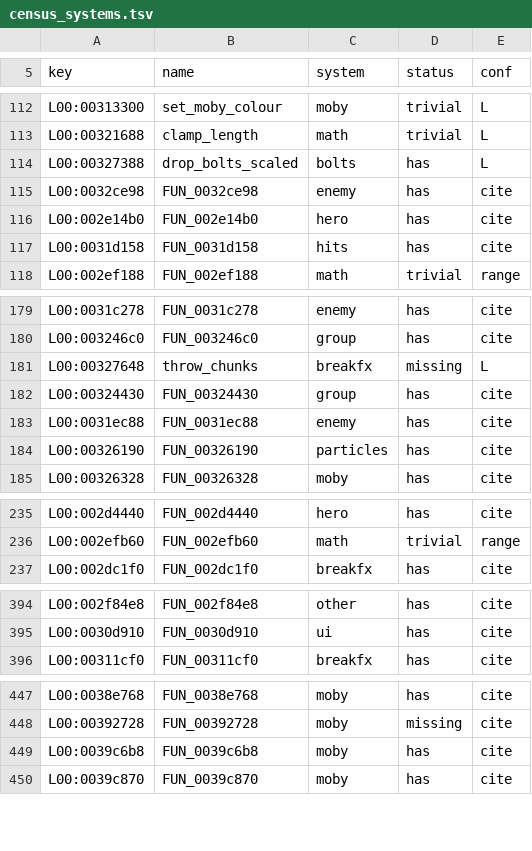
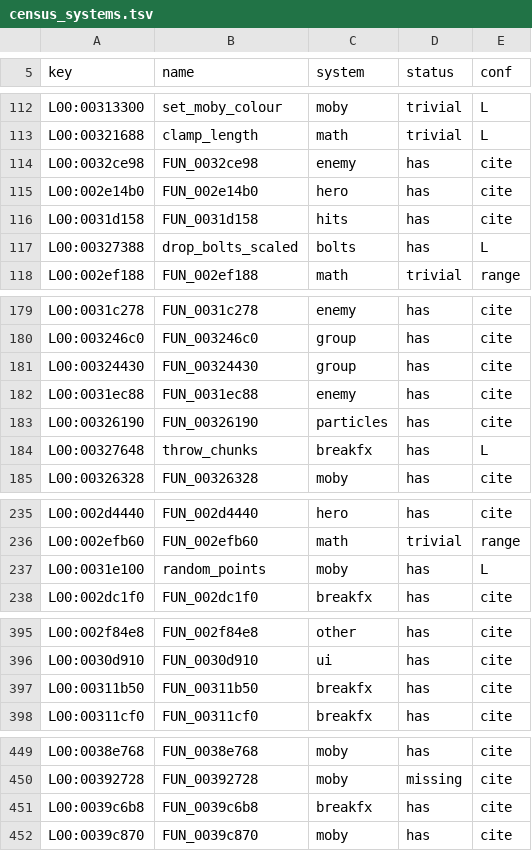
Before and after one commit to re-rac/rerac2, a TSV file: tools/ghidra/names/census_systems.tsv, drawn as a sheet; only a part is shown, gaps mark what is left out; the diff covers the shown part only.

```diff
--- a/tools/ghidra/names/census_systems.tsv
+++ b/tools/ghidra/names/census_systems.tsv
@@ -113,3 +113,2 @@ L00:00313300	set_moby_colour	moby	trivial	L
 L00:00321688	clamp_length	math	trivial	L
-L00:00327388	drop_bolts_scaled	bolts	has	L
 L00:0032ce98	FUN_0032ce98	enemy	has	cite
@@ -117,2 +116,3 @@ L00:002e14b0	FUN_002e14b0	hero	has	cite
 L00:0031d158	FUN_0031d158	hits	has	cite
+L00:00327388	drop_bolts_scaled	bolts	has	L
 L00:002ef188	FUN_002ef188	math	trivial	range
@@ -180,3 +180,2 @@ L00:0031c278	FUN_0031c278	enemy	has	cite
 L00:003246c0	FUN_003246c0	group	has	cite
-L00:00327648	throw_chunks	breakfx	missing	L
 L00:00324430	FUN_00324430	group	has	cite
@@ -184,2 +183,3 @@ L00:0031ec88	FUN_0031ec88	enemy	has	cite
 L00:00326190	FUN_00326190	particles	has	cite
+L00:00327648	throw_chunks	breakfx	has	L
 L00:00326328	FUN_00326328	moby	has	cite
@@ -236,2 +236,3 @@ L00:002d4440	FUN_002d4440	hero	has	cite
 L00:002efb60	FUN_002efb60	math	trivial	range
+L00:0031e100	random_points	moby	has	L
 L00:002dc1f0	FUN_002dc1f0	breakfx	has	cite
@@ -395,2 +396,3 @@ L00:002f84e8	FUN_002f84e8	other	has	cite
 L00:0030d910	FUN_0030d910	ui	has	cite
+L00:00311b50	FUN_00311b50	breakfx	has	cite
 L00:00311cf0	FUN_00311cf0	breakfx	has	cite
@@ -448,3 +450,3 @@ L00:0038e768	FUN_0038e768	moby	has	cite
 L00:00392728	FUN_00392728	moby	missing	cite
-L00:0039c6b8	FUN_0039c6b8	moby	has	cite
+L00:0039c6b8	FUN_0039c6b8	breakfx	has	cite
 L00:0039c870	FUN_0039c870	moby	has	cite
```
Also changed, not shown: 1 moved row and 1 edited cell elsewhere in this file, tools/census/tags_manual.tsv, 9 other files.
